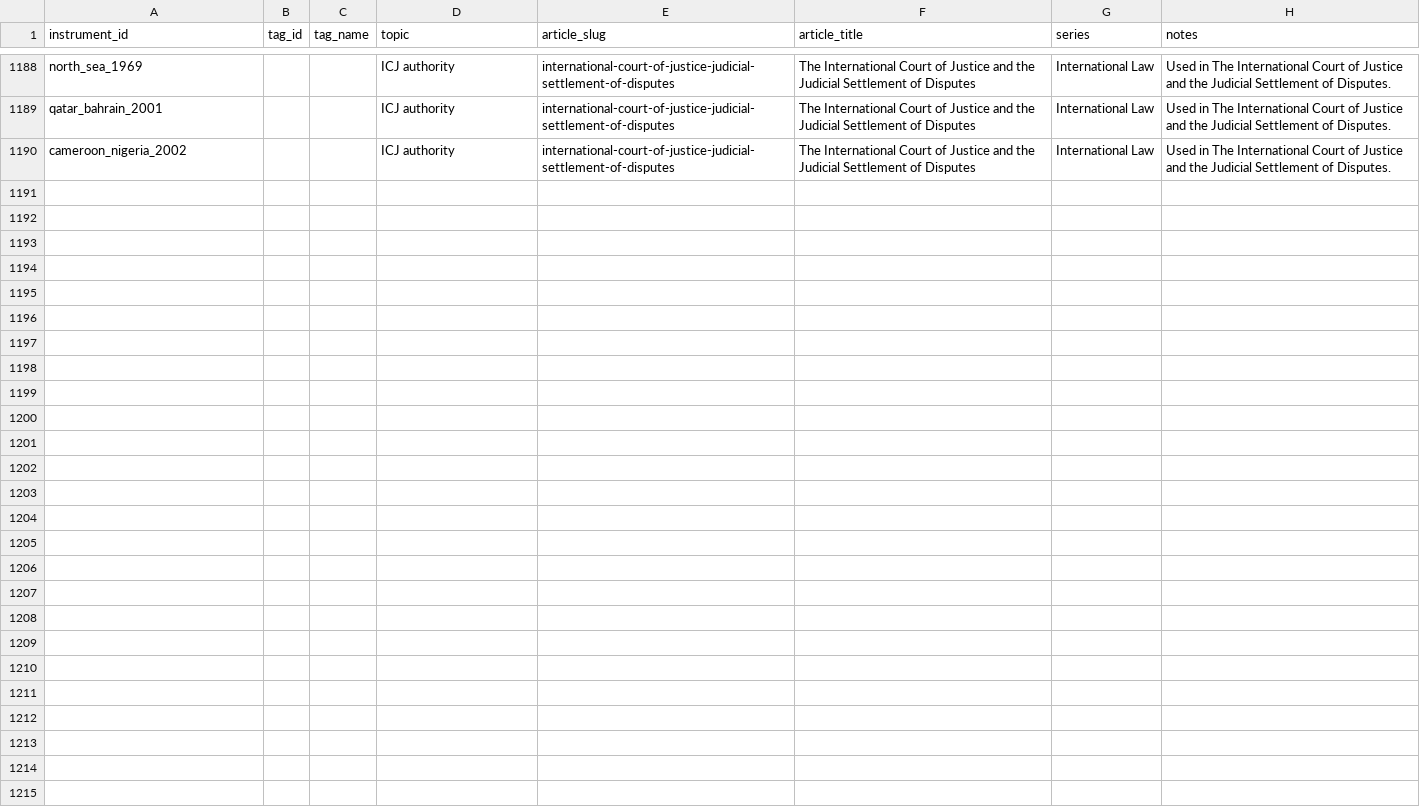
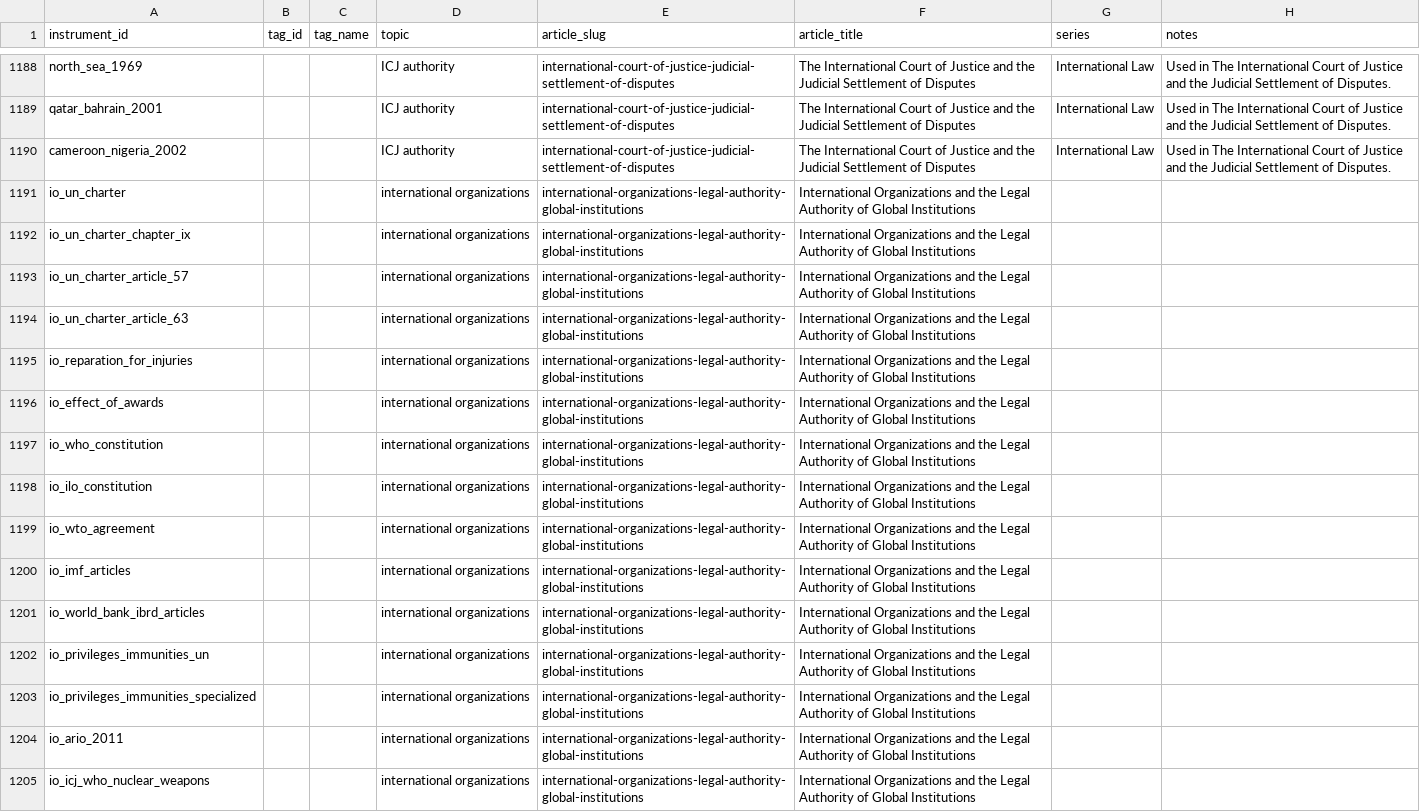
Before and after one commit to Content-Catalyst-LLC/international-law-research, a CSV file: catalyst_data_exports/instrument_topics.csv, drawn as a sheet; only a part is shown, gaps mark what is left out.

Commit message:
Add international organizations legal authority article

```diff
--- a/catalyst_data_exports/instrument_topics.csv
+++ b/catalyst_data_exports/instrument_topics.csv
@@ -1190 +1190,16 @@ qatar_bahrain_2001,,,ICJ authority,international-court-of-justice-judicial-settl
 cameroon_nigeria_2002,,,ICJ authority,international-court-of-justice-judicial-settlement-of-disputes,The International Court of Justice and the Judicial Settlement of Disputes,International Law,Used in The International Court of Justice and the Judicial Settlement of Disputes.
+io_un_charter,,,international organizations,international-organizations-legal-authority-global-institutions,International Organizations and the Legal Authority of Global Institutions,,
+io_un_charter_chapter_ix,,,international organizations,international-organizations-legal-authority-global-institutions,International Organizations and the Legal Authority of Global Institutions,,
+io_un_charter_article_57,,,international organizations,international-organizations-legal-authority-global-institutions,International Organizations and the Legal Authority of Global Institutions,,
+io_un_charter_article_63,,,international organizations,international-organizations-legal-authority-global-institutions,International Organizations and the Legal Authority of Global Institutions,,
+io_reparation_for_injuries,,,international organizations,international-organizations-legal-authority-global-institutions,International Organizations and the Legal Authority of Global Institutions,,
+io_effect_of_awards,,,international organizations,international-organizations-legal-authority-global-institutions,International Organizations and the Legal Authority of Global Institutions,,
+io_who_constitution,,,international organizations,international-organizations-legal-authority-global-institutions,International Organizations and the Legal Authority of Global Institutions,,
+io_ilo_constitution,,,international organizations,international-organizations-legal-authority-global-institutions,International Organizations and the Legal Authority of Global Institutions,,
+io_wto_agreement,,,international organizations,international-organizations-legal-authority-global-institutions,International Organizations and the Legal Authority of Global Institutions,,
+io_imf_articles,,,international organizations,international-organizations-legal-authority-global-institutions,International Organizations and the Legal Authority of Global Institutions,,
+io_world_bank_ibrd_articles,,,international organizations,international-organizations-legal-authority-global-institutions,International Organizations and the Legal Authority of Global Institutions,,
+io_privileges_immunities_un,,,international organizations,international-organizations-legal-authority-global-institutions,International Organizations and the Legal Authority of Global Institutions,,
+io_privileges_immunities_specialized,,,international organizations,international-organizations-legal-authority-global-institutions,International Organizations and the Legal Authority of Global Institutions,,
+io_ario_2011,,,international organizations,international-organizations-legal-authority-global-institutions,International Organizations and the Legal Authority of Global Institutions,,
+io_icj_who_nuclear_weapons,,,international organizations,international-organizations-legal-authority-global-institutions,International Organizations and the Legal Authority of Global Institutions,,
```
Also changed, not shown: catalyst_data_exports/article_repository_map.csv, catalyst_data_exports/compatibility_audit.csv, 21 other files.
